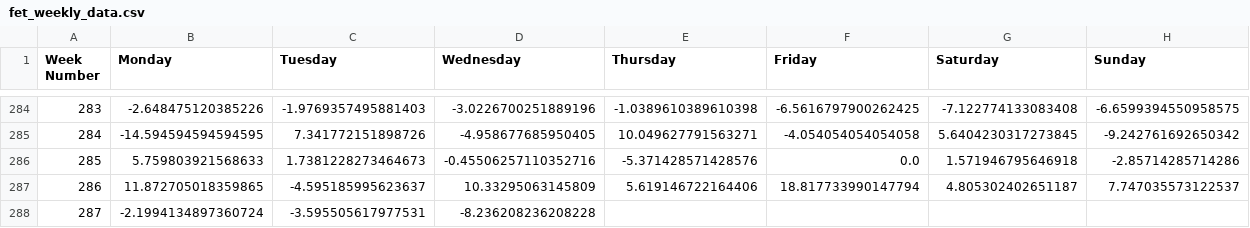
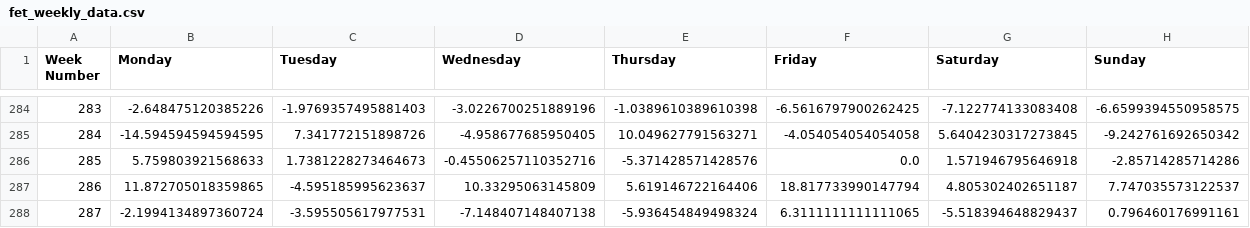
Before and after one commit to davidbq/crypto-trade-trax, a CSV file: data/crypto/fet_weekly_data.csv, drawn as a sheet; only a part is shown, gaps mark what is left out.

```diff
--- a/data/crypto/fet_weekly_data.csv
+++ b/data/crypto/fet_weekly_data.csv
@@ -287,2 +287,2 @@ Week Number,Monday,Tuesday,Wednesday,Thursday,Friday,Saturday,Sunday
 286,11.872705018359865,-4.595185995623637,10.33295063145809,5.619146722164406,18.817733990147794,4.805302402651187,7.747035573122537
-287,-2.1994134897360724,-3.595505617977531,-8.236208236208228,,,,
+287,-2.1994134897360724,-3.595505617977531,-7.148407148407138,-5.936454849498324,6.3111111111111065,-5.518394648829437,0.796460176991161
```
Also changed, not shown: data/crypto/btc_weekly_data.csv, data/models/tuning_results.csv, 7 other files.
